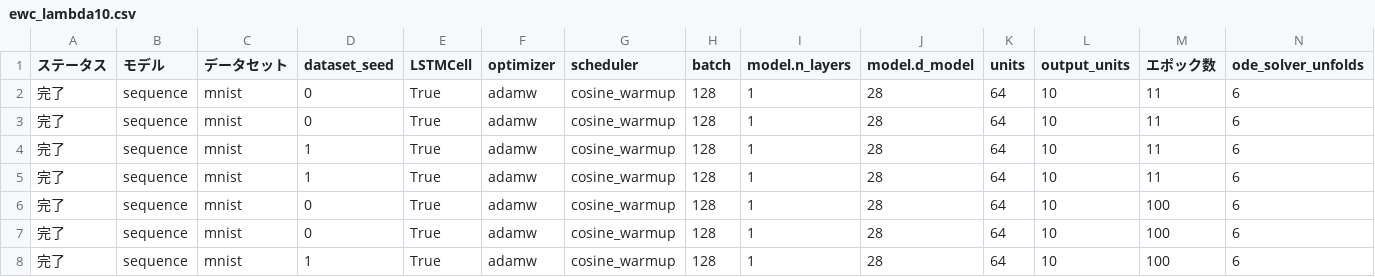
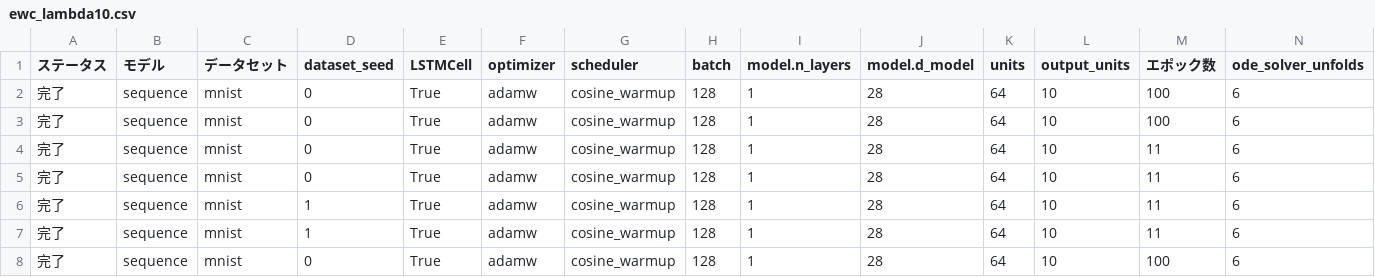
Before and after one commit to yuuharu11/liquid_time-constant_networks, a CSV file: csv/DIL/ewc_random/ewc_lambda10.csv, drawn as a sheet; only a part is shown; the shorter side is filled out with more unchanged rows; rows hold the shown columns only; the diff names each change by its address in the sheet, - before the commit and + after, or states it on an @@ line.

```diff
--- a/csv/DIL/ewc_random/ewc_lambda10.csv
+++ b/csv/DIL/ewc_random/ewc_lambda10.csv
+row 2: 完了 | sequence | mnist | 0 | True | adamw | cosine_warmup | 128 | 1 | 28 | 64 | 10 | 100 | 6
+row 3: 完了 | sequence | mnist | 0 | True | adamw | cosine_warmup | 128 | 1 | 28 | 64 | 10 | 100 | 6
```
Also changed, not shown: csv/DIL/ewc_random/ewc_lambda100.csv, csv/DIL/ewc_random/ewc_lambda1000.csv, 10 other files.
